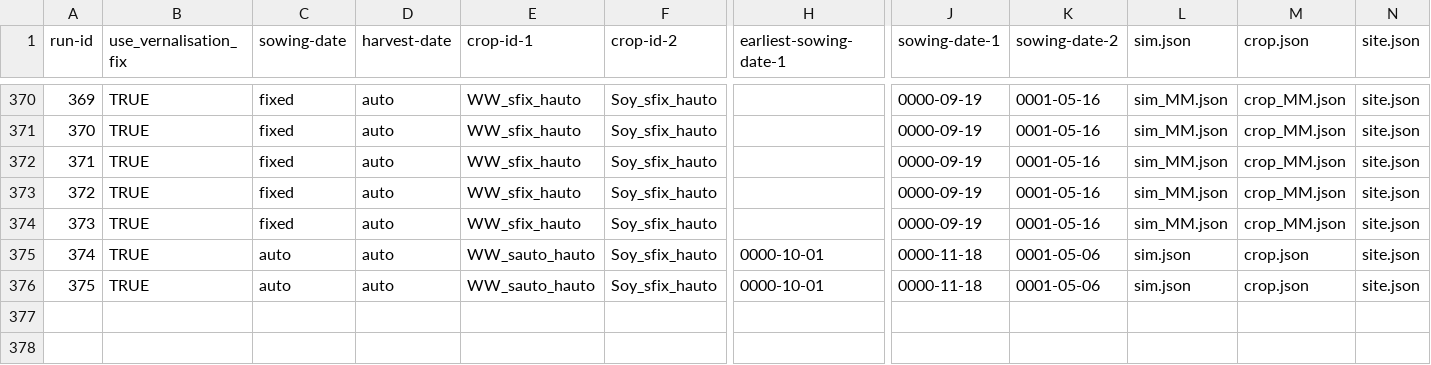
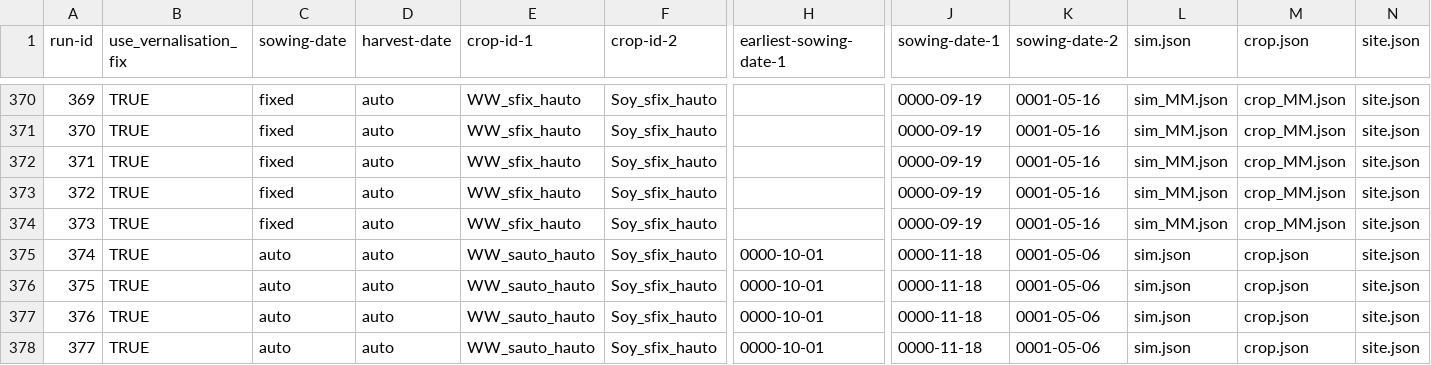
Before and after one commit to zalf-rpm/divCROP, a CSV file: sim_setups.csv, drawn as a sheet; only a part is shown, gaps mark what is left out; rows hold the shown columns only; the diff names each change by its address in the sheet, - before the commit and + after, or states it on an @@ line.

Commit message:
hist run

```diff
--- a/sim_setups.csv
+++ b/sim_setups.csv
+row 377: 376 | TRUE | auto | auto | WW_sauto_hauto | Soy_sfix_hauto | 0000-10-01 | 0000-11-18 | 0001-05-06 | sim.json | crop.json | site.json
+row 378: 377 | TRUE | auto | auto | WW_sauto_hauto | Soy_sfix_hauto | 0000-10-01 | 0000-11-18 | 0001-05-06 | sim.json | crop.json | site.json
```
